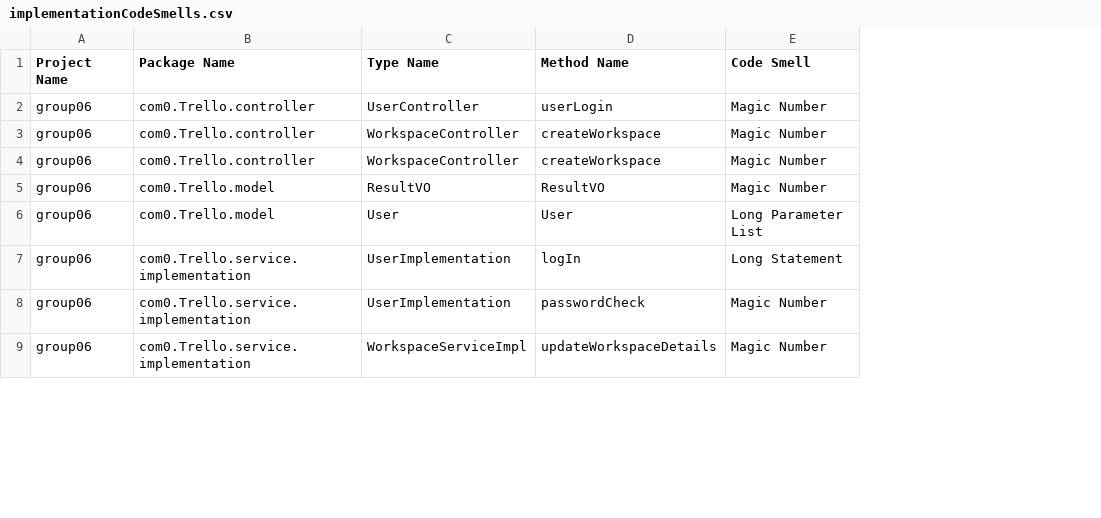
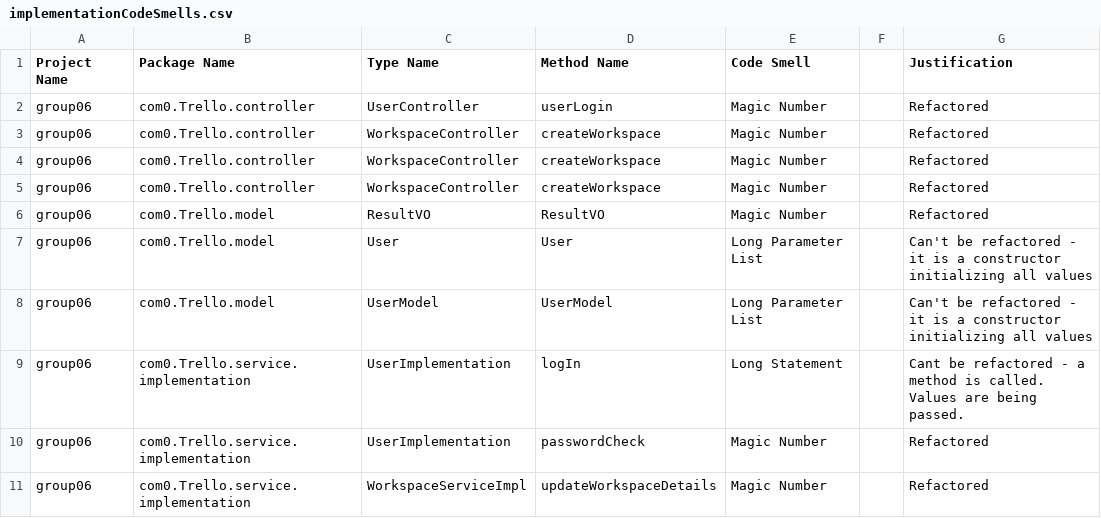
Before and after one commit to YahiaElFetouh/Project-Management-Application, a CSV file: Output/implementationCodeSmells.csv, drawn as a sheet; only a part is shown; addresses are those after the commit; the diff covers the shown part only; the diff names each change by its address in the sheet, - before the commit and + after, or states it on an @@ line.

```diff
--- a/Output/implementationCodeSmells.csv
+++ b/Output/implementationCodeSmells.csv
+column F, empty
+column G (Justification), rows 2-4: all Refactored; rows 6-7: Refactored | Can't be refactored - it is a constructor initializing all values; rows 9-11: Cant be refactored - a method is called. Values are being passed. | Refactored | Refactored
+row 5: group06 | com0.Trello.controller | WorkspaceController | createWorkspace | Magic Number |  | Refactored
+row 8: group06 | com0.Trello.model | UserModel | UserModel | Long Parameter List |  | Can't be refactored - it is a constructor initializing all values
```
Also changed, not shown: 28 removed rows and 2 edited cells elsewhere in this file.
